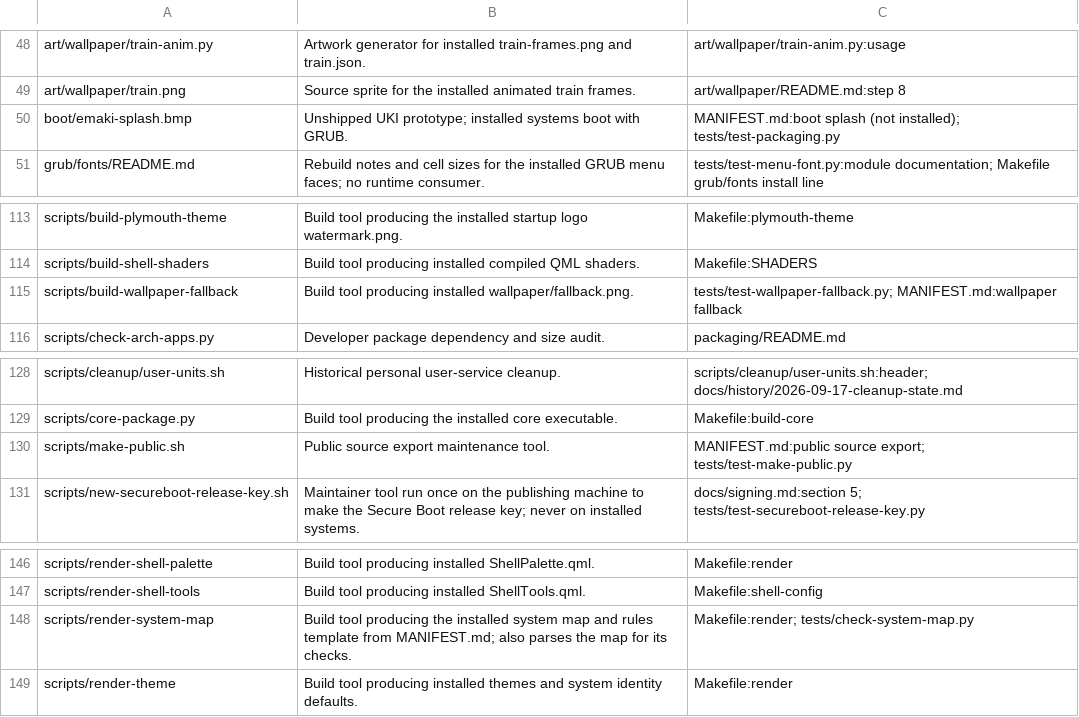
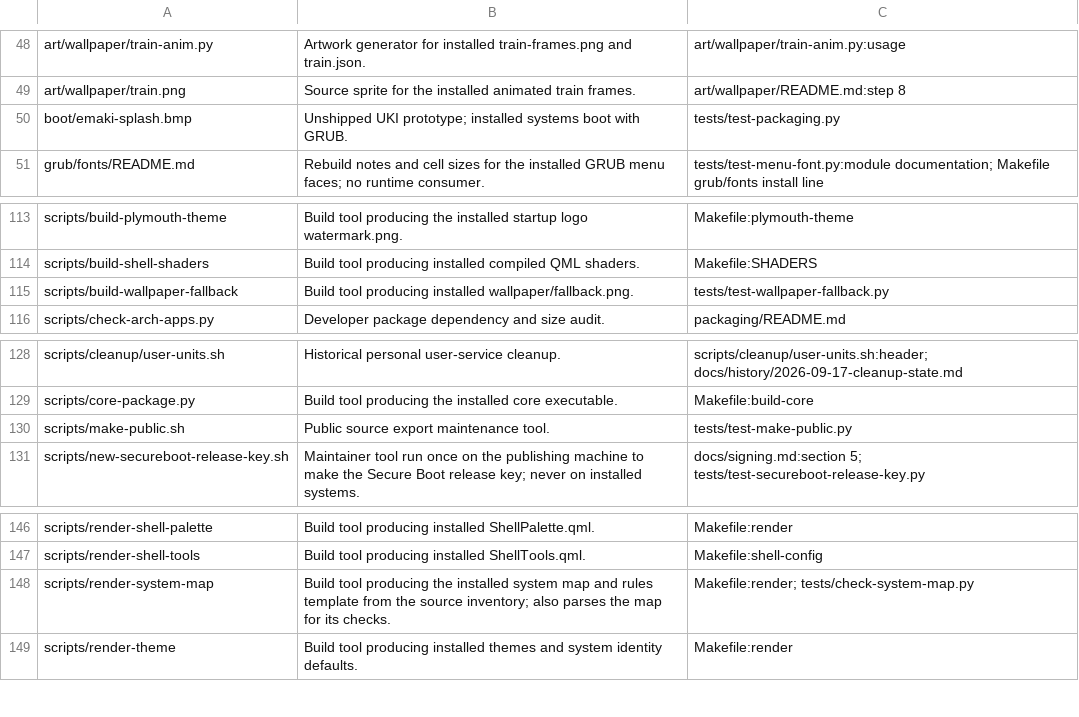
Before and after one commit to emakish/emaki, a TSV file: packaging/delivery-dev-only.tsv, drawn as a sheet; only a part is shown, gaps mark what is left out.

Commit message:
Add public contribution checks
Note: none

Signed-off-by: Yakyman <246958375+Yakyman@users.noreply.github.com>

```diff
--- a/packaging/delivery-dev-only.tsv
+++ b/packaging/delivery-dev-only.tsv
@@ -49,3 +49,3 @@ art/wallpaper/train-anim.py	Artwork generator for installed train-frames.png and
 art/wallpaper/train.png	Source sprite for the installed animated train frames.	art/wallpaper/README.md:step 8
-boot/emaki-splash.bmp	Unshipped UKI prototype; installed systems boot with GRUB.	MANIFEST.md:boot splash (not installed); tests/test-packaging.py
+boot/emaki-splash.bmp	Unshipped UKI prototype; installed systems boot with GRUB.	tests/test-packaging.py
 grub/fonts/README.md	Rebuild notes and cell sizes for the installed GRUB menu faces; no runtime consumer.	tests/test-menu-font.py:module documentation; Makefile grub/fonts install line
@@ -114,3 +114,3 @@ scripts/build-plymouth-theme	Build tool producing the installed startup logo wat
 scripts/build-shell-shaders	Build tool producing installed compiled QML shaders.	Makefile:SHADERS
-scripts/build-wallpaper-fallback	Build tool producing installed wallpaper/fallback.png.	tests/test-wallpaper-fallback.py; MANIFEST.md:wallpaper fallback
+scripts/build-wallpaper-fallback	Build tool producing installed wallpaper/fallback.png.	tests/test-wallpaper-fallback.py
 scripts/check-arch-apps.py	Developer package dependency and size audit.	packaging/README.md
@@ -129,3 +129,3 @@ scripts/cleanup/user-units.sh	Historical personal user-service cleanup.	scripts/
 scripts/core-package.py	Build tool producing the installed core executable.	Makefile:build-core
-scripts/make-public.sh	Public source export maintenance tool.	MANIFEST.md:public source export; tests/test-make-public.py
+scripts/make-public.sh	Public source export maintenance tool.	tests/test-make-public.py
 scripts/new-secureboot-release-key.sh	Maintainer tool run once on the publishing machine to make the Secure Boot release key; never on installed systems.	docs/signing.md:section 5; tests/test-secureboot-release-key.py
@@ -147,3 +147,3 @@ scripts/render-shell-palette	Build tool producing installed ShellPalette.qml.	Ma
 scripts/render-shell-tools	Build tool producing installed ShellTools.qml.	Makefile:shell-config
-scripts/render-system-map	Build tool producing the installed system map and rules template from MANIFEST.md; also parses the map for its checks.	Makefile:render; tests/check-system-map.py
+scripts/render-system-map	Build tool producing the installed system map and rules template from the source inventory; also parses the map for its checks.	Makefile:render; tests/check-system-map.py
 scripts/render-theme	Build tool producing installed themes and system identity defaults.	Makefile:render
```
Also changed, not shown: 32 other files.
